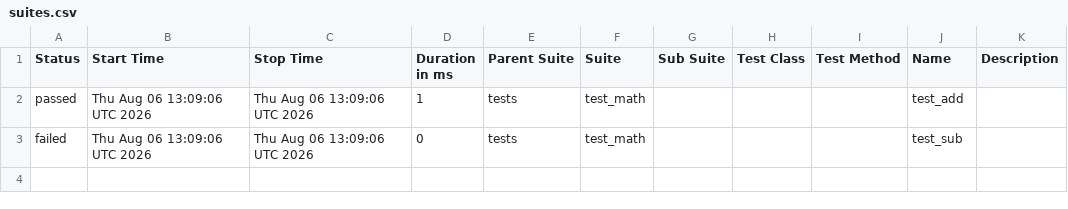
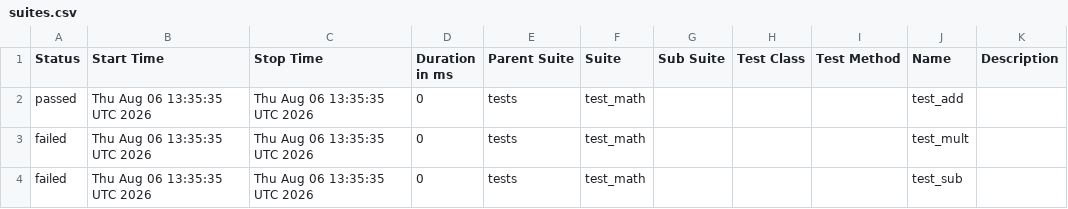
Before and after one commit to Angele265/python_github_action, a CSV file: data/suites.csv, drawn as a sheet.

```diff
--- a/data/suites.csv
+++ b/data/suites.csv
@@ -1,3 +1,4 @@
 "Status","Start Time","Stop Time","Duration in ms","Parent Suite","Suite","Sub Suite","Test Class","Test Method","Name","Description"
-"passed","Thu Aug 06 13:09:06 UTC 2026","Thu Aug 06 13:09:06 UTC 2026","1","tests","test_math","","","","test_add",""
-"failed","Thu Aug 06 13:09:06 UTC 2026","Thu Aug 06 13:09:06 UTC 2026","0","tests","test_math","","","","test_sub",""
+"passed","Thu Aug 06 13:35:35 UTC 2026","Thu Aug 06 13:35:35 UTC 2026","0","tests","test_math","","","","test_add",""
+"failed","Thu Aug 06 13:35:35 UTC 2026","Thu Aug 06 13:35:35 UTC 2026","0","tests","test_math","","","","test_mult",""
+"failed","Thu Aug 06 13:35:35 UTC 2026","Thu Aug 06 13:35:35 UTC 2026","0","tests","test_math","","","","test_sub",""
```
Also changed, not shown: 31 other files.
